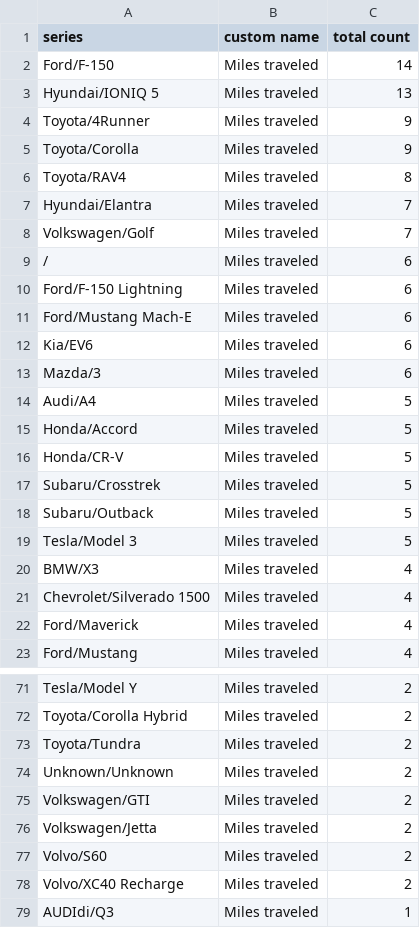
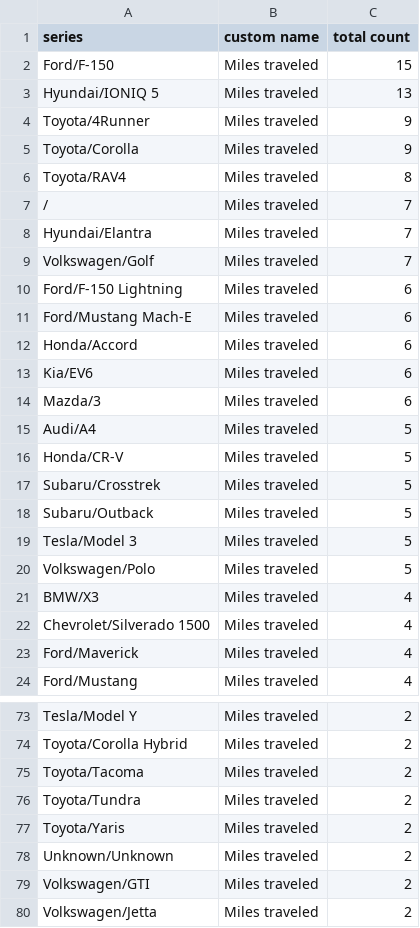
Before and after one commit to ClutchEngineering/sidecar.clutch.engineering, a CSV file: Sources/gensite/export-carplay-drivers-by-model.csv, drawn as a sheet; only a part is shown, gaps mark what is left out; the shorter side is filled out with more unchanged rows; the diff covers the shown part only.

```diff
--- a/Sources/gensite/export-carplay-drivers-by-model.csv
+++ b/Sources/gensite/export-carplay-drivers-by-model.csv
@@ -1,3 +1,3 @@
 series,custom name,total count
-Ford/F-150,Miles traveled,14
+Ford/F-150,Miles traveled,15
 Hyundai/IONIQ 5,Miles traveled,13
@@ -6,7 +6,8 @@ Toyota/Corolla,Miles traveled,9
 Toyota/RAV4,Miles traveled,8
+/,Miles traveled,7
 Hyundai/Elantra,Miles traveled,7
 Volkswagen/Golf,Miles traveled,7
-/,Miles traveled,6
 Ford/F-150 Lightning,Miles traveled,6
 Ford/Mustang Mach-E,Miles traveled,6
+Honda/Accord,Miles traveled,6
 Kia/EV6,Miles traveled,6
@@ -14,3 +15,2 @@ Mazda/3,Miles traveled,6
 Audi/A4,Miles traveled,5
-Honda/Accord,Miles traveled,5
 Honda/CR-V,Miles traveled,5
@@ -19,2 +19,3 @@ Subaru/Outback,Miles traveled,5
 Tesla/Model 3,Miles traveled,5
+Volkswagen/Polo,Miles traveled,5
 BMW/X3,Miles traveled,4
@@ -72,3 +74,5 @@ Tesla/Model Y,Miles traveled,2
 Toyota/Corolla Hybrid,Miles traveled,2
+Toyota/Tacoma,Miles traveled,2
 Toyota/Tundra,Miles traveled,2
+Toyota/Yaris,Miles traveled,2
 Unknown/Unknown,Miles traveled,2
```
Also changed, not shown: 3 added rows and 5 removed rows elsewhere in this file, Sources/gensite/export-carplay-distance-traveled-by-model.csv.
